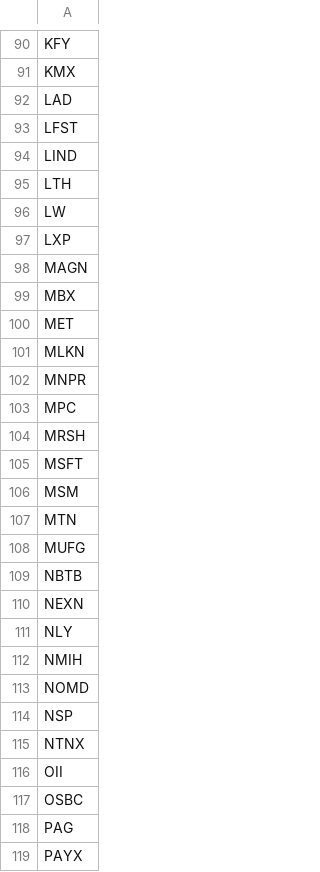
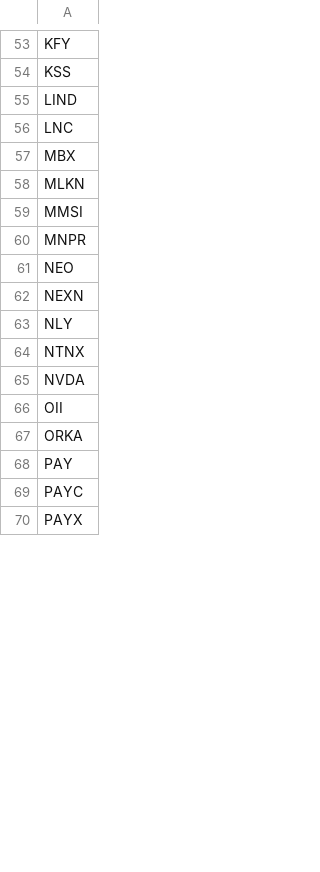
Before and after one commit to brillafresa/Momentum, a CSV file: watchlist_free.csv, drawn as a sheet; only a part is shown, gaps mark what is left out; removed rows and columns are numbered as before the commit, all else as after; the diff covers the shown part only; the diff names each change by its address in the sheet, - before the commit and + after, or states it on an @@ line.

```diff
--- a/watchlist_free.csv
+++ b/watchlist_free.csv
-A54: KMX
+A54: KSS
-row 92: LAD
-row 93: LFST
-A56: LTH
+A56: LNC
-row 96: LW
-row 97: LXP
-row 98: MAGN
-row 100: MET
+row 59: MMSI
-A61: MPC
+A61: NEO
-row 104: MRSH
-row 105: MSFT
-row 106: MSM
-row 107: MTN
-row 108: MUFG
-row 109: NBTB
-row 112: NMIH
-row 113: NOMD
-row 114: NSP
+row 65: NVDA
-A67: OSBC
+A67: ORKA
-A68: PAG
+A68: PAY
+row 69: PAYC
```
Also changed, not shown: 5 added rows, 51 removed rows and 41 edited cells elsewhere in this file, 14 other files.
